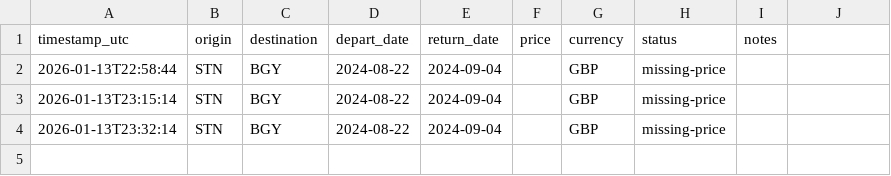
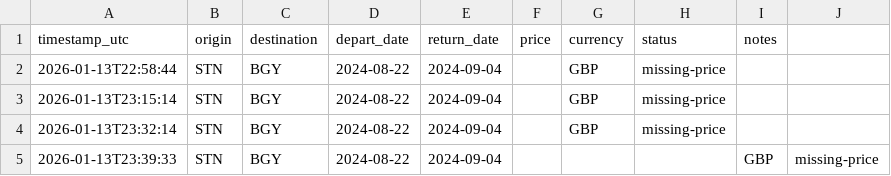
Before and after one commit to thomasdstewart/ryantrak, a CSV file: data/flight_prices.csv, drawn as a sheet.

```diff
--- a/data/flight_prices.csv
+++ b/data/flight_prices.csv
@@ -4 +4,2 @@ timestamp_utc,origin,destination,depart_date,return_date,price,currency,status,n
 2026-01-13T23:32:14,STN,BGY,2024-08-22,2024-09-04,,GBP,missing-price,
+2026-01-13T23:39:33,STN,BGY,2024-08-22,2024-09-04,,,,GBP,missing-price,
```
